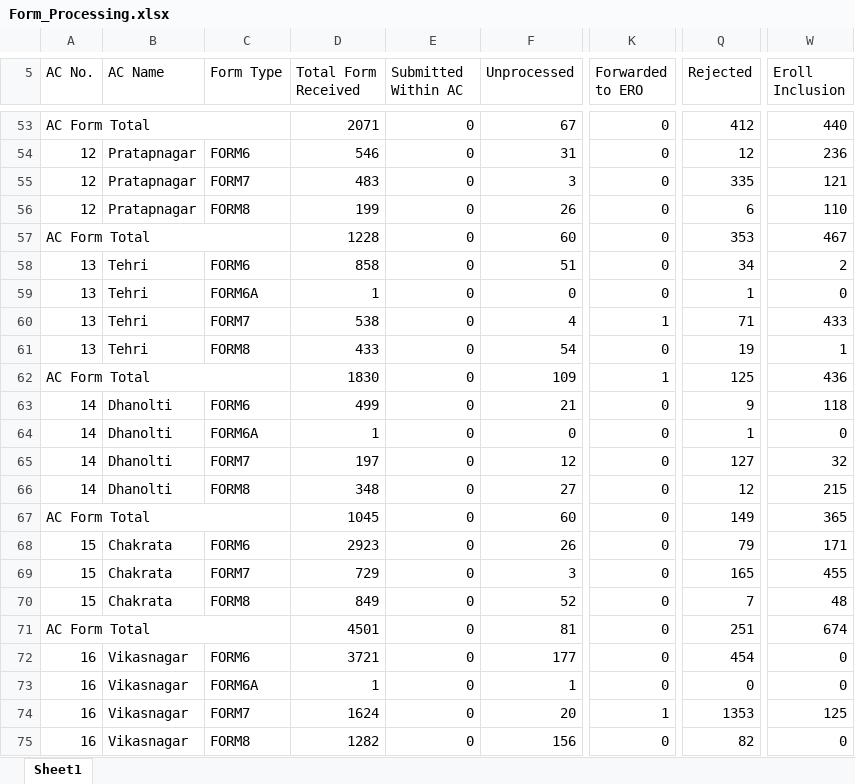
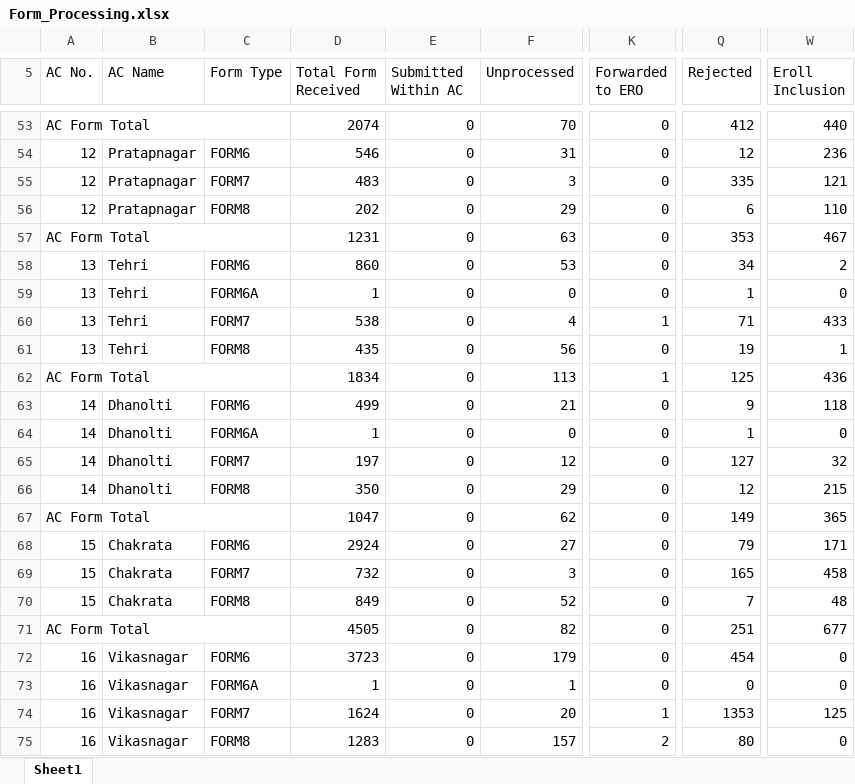
Before and after one commit to mannavibe-sudo/Form-Processing, an Excel workbook: Form_Processing.xlsx, sheet Sheet1, drawn as a sheet; only a part is shown, gaps mark what is left out; values as stored, in another font and other column widths than the file's, no borders; the diff covers the shown part only; the diff names each change by its address in the sheet, - before the commit and + after, or states it on an @@ line.

```diff
--- a/Form_Processing.xlsx (sheet Sheet1)
+++ b/Form_Processing.xlsx (sheet Sheet1)
-D53 (Total Form Received): 2071
+D53 (Total Form Received): 2074
-F53 (Unprocessed): 67
+F53 (Unprocessed): 70
-D56 (Total Form Received): 199
+D56 (Total Form Received): 202
-F56 (Unprocessed): 26
+F56 (Unprocessed): 29
-D57 (Total Form Received): 1228
+D57 (Total Form Received): 1231
-F57 (Unprocessed): 60
+F57 (Unprocessed): 63
-D58 (Total Form Received): 858
+D58 (Total Form Received): 860
-F58 (Unprocessed): 51
+F58 (Unprocessed): 53
-D61 (Total Form Received): 433
+D61 (Total Form Received): 435
-F61 (Unprocessed): 54
+F61 (Unprocessed): 56
-D62 (Total Form Received): 1830
+D62 (Total Form Received): 1834
-F62 (Unprocessed): 109
+F62 (Unprocessed): 113
-D66 (Total Form Received): 348
+D66 (Total Form Received): 350
-F66 (Unprocessed): 27
+F66 (Unprocessed): 29
-D67 (Total Form Received): 1045
+D67 (Total Form Received): 1047
-F67 (Unprocessed): 60
+F67 (Unprocessed): 62
-D68 (Total Form Received): 2923
+D68 (Total Form Received): 2924
-F68 (Unprocessed): 26
+F68 (Unprocessed): 27
-D69 (Total Form Received): 729
+D69 (Total Form Received): 732
-W69 (Eroll Inclusion): 455
+W69 (Eroll Inclusion): 458
-D71 (Total Form Received): 4501
+D71 (Total Form Received): 4505
-F71 (Unprocessed): 81
+F71 (Unprocessed): 82
-W71 (Eroll Inclusion): 674
+W71 (Eroll Inclusion): 677
-D72 (Total Form Received): 3721
+D72 (Total Form Received): 3723
-F72 (Unprocessed): 177
+F72 (Unprocessed): 179
-D75 (Total Form Received): 1282
+D75 (Total Form Received): 1283
-F75 (Unprocessed): 156
+F75 (Unprocessed): 157
-K75 (Forwarded to ERO): 0
+K75 (Forwarded to ERO): 2
-Q75 (Rejected): 82
+Q75 (Rejected): 80
```
Also changed, not shown: 1 added row, 1 removed row and 578 edited cells elsewhere in this sheet, Notice.xlsx, Partwise.xlsx.
